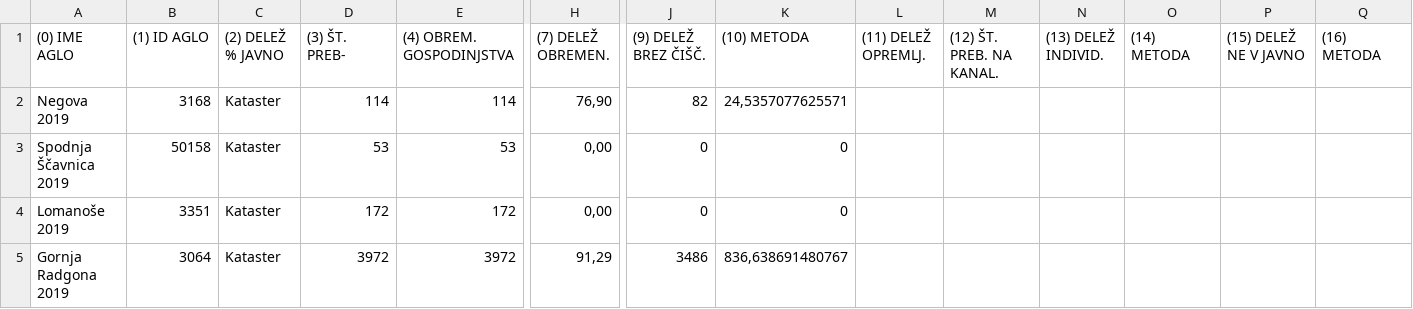
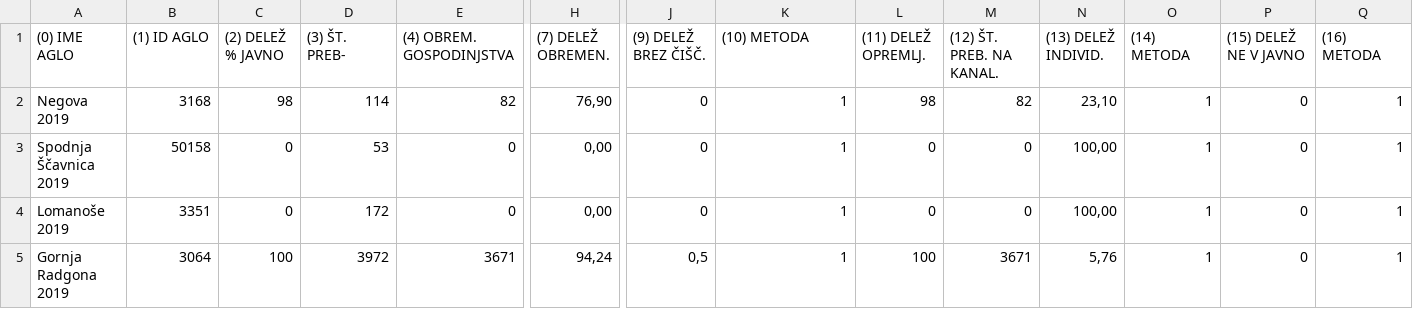
Before and after one commit to andrejdimec/KomunalaApp, a CSV file: ijsvo/t4-kanalizacija.csv, drawn as a sheet; only a part is shown, gaps mark what is left out; the diff names each change by its address in the sheet, - before the commit and + after, or states it on an @@ line.

```diff
--- a/ijsvo/t4-kanalizacija.csv
+++ b/ijsvo/t4-kanalizacija.csv
-C2 ((2) DELEŽ % JAVNO): Kataster
+C2 ((2) DELEŽ % JAVNO): 98
-E2 ((4) OBREM. GOSPODINJSTVA): 114
+E2 ((4) OBREM. GOSPODINJSTVA): 82
-J2 ((9) DELEŽ BREZ ČIŠČ.): 82
+J2 ((9) DELEŽ BREZ ČIŠČ.): 0
-K2 ((10) METODA): 24,5357077625571
+K2 ((10) METODA): 1
-L2 ((11) DELEŽ OPREMLJ.): (empty)
+L2 ((11) DELEŽ OPREMLJ.): 98
-M2 ((12) ŠT. PREB. NA KANAL.): (empty)
+M2 ((12) ŠT. PREB. NA KANAL.): 82
-N2 ((13) DELEŽ INDIVID.): (empty)
+N2 ((13) DELEŽ INDIVID.): 23,10
-O2:O5 ((14) METODA): (empty)
+O2:O5 ((14) METODA): 1
-P2:P5 ((15) DELEŽ NE V JAVNO): (empty)
+P2:P5 ((15) DELEŽ NE V JAVNO): 0
-Q2:Q5 ((16) METODA): (empty)
+Q2:Q5 ((16) METODA): 1
-C3:C4 ((2) DELEŽ % JAVNO): Kataster
+C3:C4 ((2) DELEŽ % JAVNO): 0
-E3 ((4) OBREM. GOSPODINJSTVA): 53
+E3 ((4) OBREM. GOSPODINJSTVA): 0
-K3:K4 ((10) METODA): 0
+K3:K4 ((10) METODA): 1
-L3:L4 ((11) DELEŽ OPREMLJ.): (empty)
+L3:L4 ((11) DELEŽ OPREMLJ.): 0
-M3:M4 ((12) ŠT. PREB. NA KANAL.): (empty)
+M3:M4 ((12) ŠT. PREB. NA KANAL.): 0
-N3:N4 ((13) DELEŽ INDIVID.): (empty)
+N3:N4 ((13) DELEŽ INDIVID.): 100,00
-E4 ((4) OBREM. GOSPODINJSTVA): 172
+E4 ((4) OBREM. GOSPODINJSTVA): 0
-C5 ((2) DELEŽ % JAVNO): Kataster
+C5 ((2) DELEŽ % JAVNO): 100
-E5 ((4) OBREM. GOSPODINJSTVA): 3972
+E5 ((4) OBREM. GOSPODINJSTVA): 3671
-H5 ((7) DELEŽ OBREMEN.): 91,29
+H5 ((7) DELEŽ OBREMEN.): 94,24
-J5 ((9) DELEŽ BREZ ČIŠČ.): 3486
+J5 ((9) DELEŽ BREZ ČIŠČ.): 0,5
-K5 ((10) METODA): 836,638691480767
+K5 ((10) METODA): 1
-L5 ((11) DELEŽ OPREMLJ.): (empty)
+L5 ((11) DELEŽ OPREMLJ.): 100
-M5 ((12) ŠT. PREB. NA KANAL.): (empty)
+M5 ((12) ŠT. PREB. NA KANAL.): 3671
-N5 ((13) DELEŽ INDIVID.): (empty)
+N5 ((13) DELEŽ INDIVID.): 5,76
```
Also changed, not shown: ijsvo/HS_AGLO_TableToExcel.csv, ijsvo/t2-kanalizacija.csv, 36 other files.
